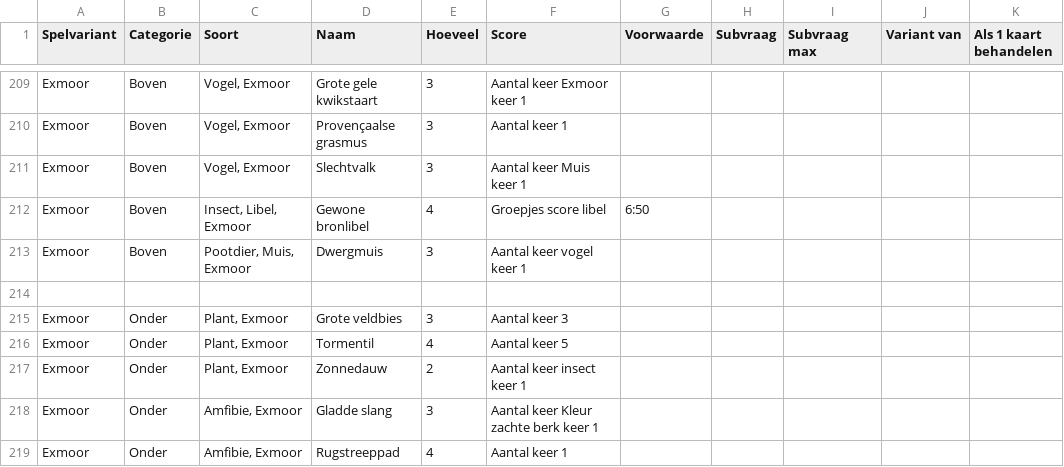
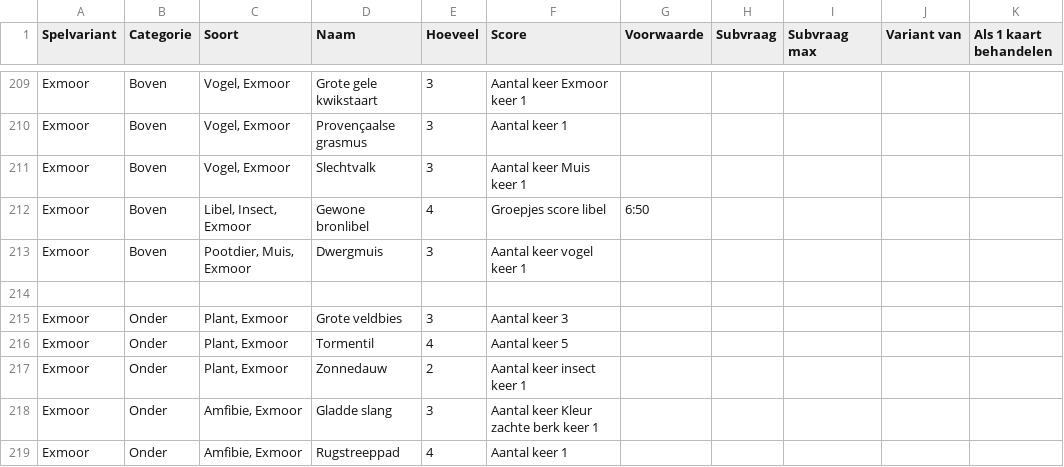
Before and after one commit to garfix/forest-shuffle-score, a CSV file: src/assets/Forest shuffle features - Sheet1.csv, drawn as a sheet; only a part is shown, gaps mark what is left out.

Commit message:
Exmoorpony

```diff
--- a/src/assets/Forest shuffle features - Sheet1.csv
+++ b/src/assets/Forest shuffle features - Sheet1.csv
@@ -211,3 +211,3 @@ Exmoor,Boven,"Vogel, Exmoor",Provençaalse grasmus,3,Aantal keer 1,,,,,
 Exmoor,Boven,"Vogel, Exmoor",Slechtvalk,3,Aantal keer Muis keer 1,,,,,
-Exmoor,Boven,"Insect, Libel, Exmoor",Gewone bronlibel,4,Groepjes score libel,6:50,,,,
+Exmoor,Boven,"Libel, Insect, Exmoor",Gewone bronlibel,4,Groepjes score libel,6:50,,,,
 Exmoor,Boven,"Pootdier, Muis, Exmoor",Dwergmuis,3,Aantal keer vogel keer 1,,,,,
```
Also changed, not shown: 1 other file.
